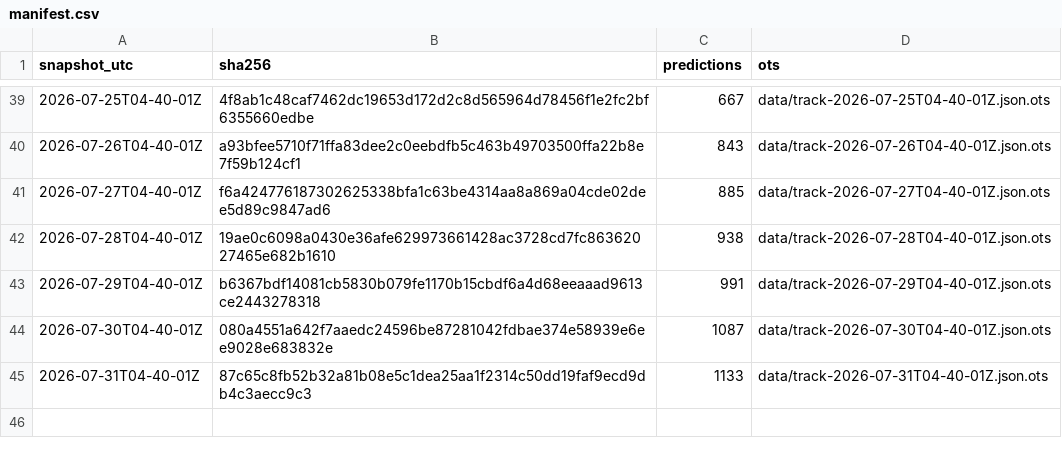
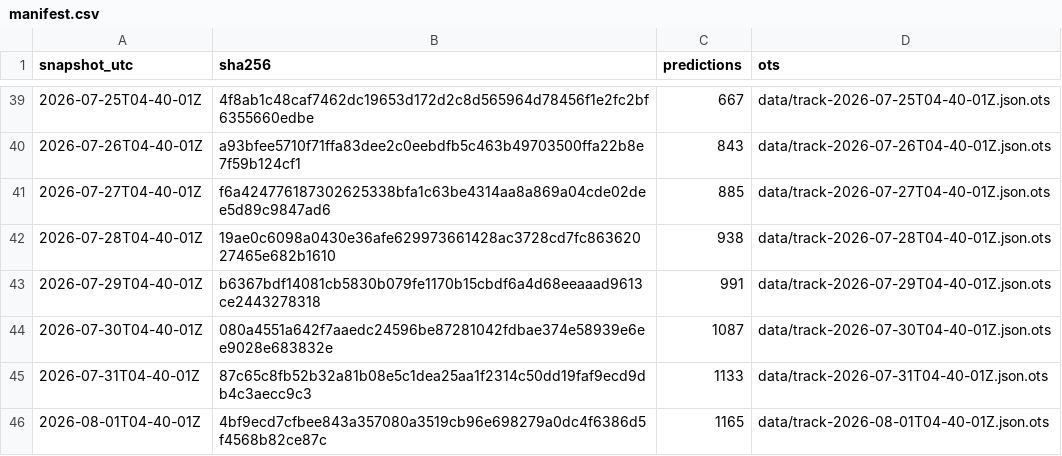
Before and after one commit to tipsaudit/track-record-public, a CSV file: manifest.csv, drawn as a sheet; only a part is shown, gaps mark what is left out.

Commit message:
track record snapshot 2026-08-01T04-40-01Z · 1165 predictions · sha256 4bf9ecd7cfbe

```diff
--- a/manifest.csv
+++ b/manifest.csv
@@ -45 +45,2 @@ snapshot_utc,sha256,predictions,ots
 2026-07-31T04-40-01Z,87c65c8fb52b32a81b08e5c1dea25aa1f2314c50dd19faf9ecd9db4c3aecc9c3,1133,data/track-2026-07-31T04-40-01Z.json.ots
+2026-08-01T04-40-01Z,4bf9ecd7cfbee843a357080a3519cb96e698279a0dc4f6386d5f4568b82ce87c,1165,data/track-2026-08-01T04-40-01Z.json.ots
```
Also changed, not shown: 4 other files.
